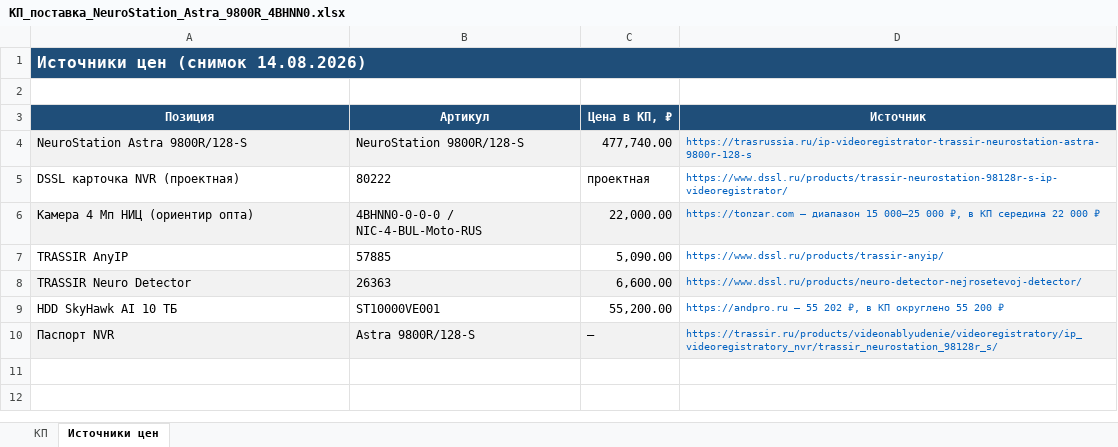
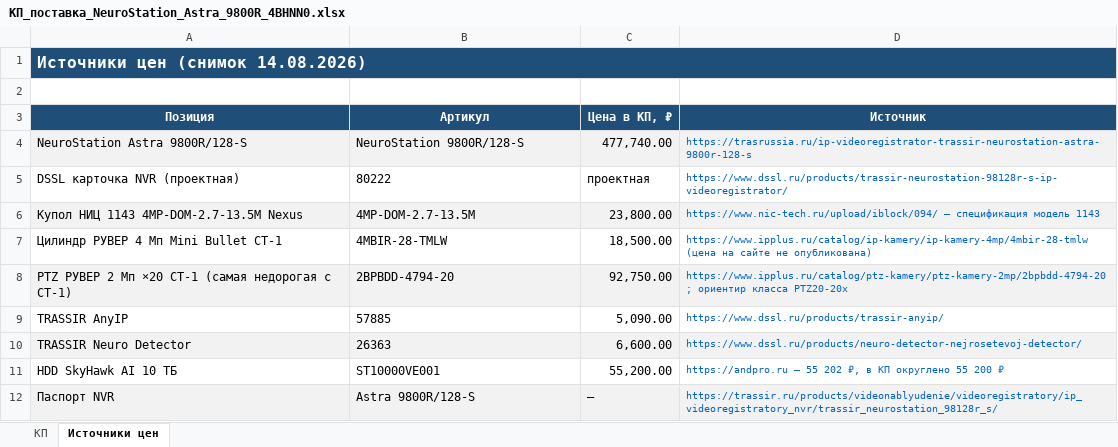
Before and after one commit to Yury1331/test14, an Excel workbook: kp/2026-08-14-neurostation-4bhnn0/КП_поставка_NeuroStation_Astra_9800R_4BHNN0.xlsx, sheet Источники цен, drawn as a sheet; values as stored, in another font and other column widths than the file's, no borders; removed rows and columns are numbered as before the commit, all else as after; the diff names each change by its address in the sheet, - before the commit and + after, or states it on an @@ line.

```diff
--- a/kp/2026-08-14-neurostation-4bhnn0/КП_поставка_NeuroStation_Astra_9800R_4BHNN0.xlsx (sheet Источники цен)
+++ b/kp/2026-08-14-neurostation-4bhnn0/КП_поставка_NeuroStation_Astra_9800R_4BHNN0.xlsx (sheet Источники цен)
-row 6: Камера 4 Мп НИЦ (ориентир опта) | 4BHNN0-0-0-0 / NIC-4-BUL-Moto-RUS | 22,000.00 | https://tonzar.com — диапазон 15 000–25 000 ₽, в КП середина 22 000 ₽
+row 6: Купол НИЦ 1143 4MP-DOM-2.7-13.5M Nexus | 4MP-DOM-2.7-13.5M | 23,800.00 | https://www.nic-tech.ru/upload/iblock/094/ — спецификация модель 1143
+row 7: Цилиндр РУВЕР 4 Мп Mini Bullet СТ-1 | 4MBIR-28-TMLW | 18,500.00 | https://www.ipplus.ru/catalog/ip-kamery/ip-kamery-4mp/4mbir-28-tmlw (цена на сайте не опубликована)
+row 8: PTZ РУВЕР 2 Мп ×20 СТ-1 (самая недорогая с СТ-1) | 2BPBDD-4794-20 | 92,750.00 | https://www.ipplus.ru/catalog/ptz-kamery/ptz-kamery-2mp/2bpbdd-4794-20 ; ориентир класса PTZ20-20x
```
Also changed, not shown: sheet КП, 12 other files.
